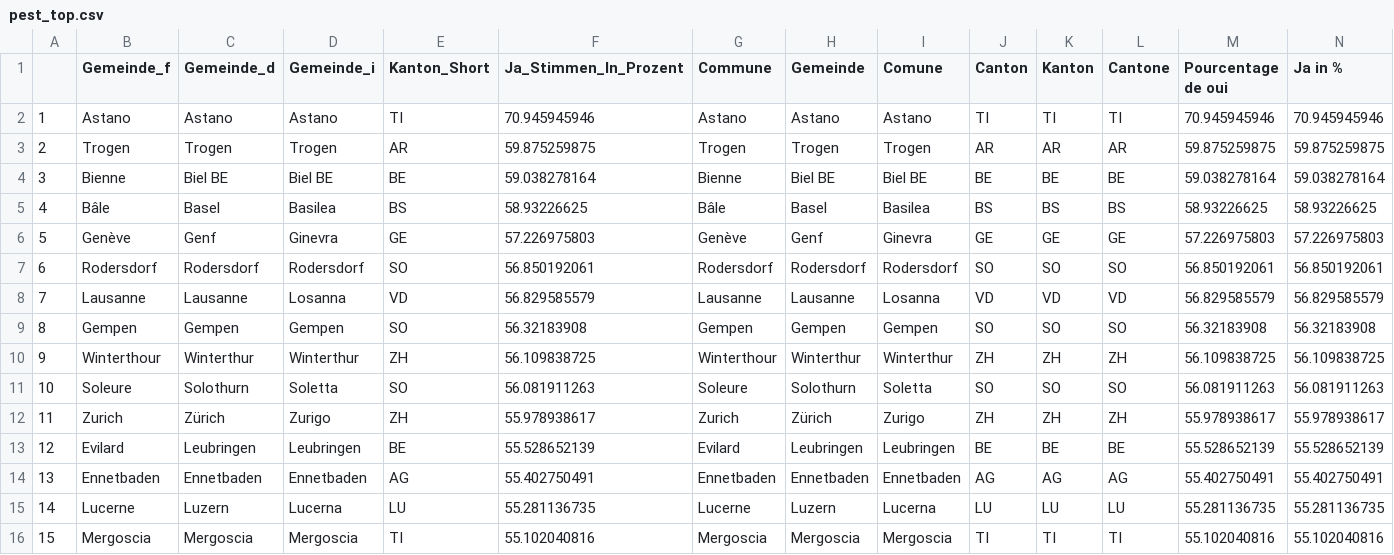
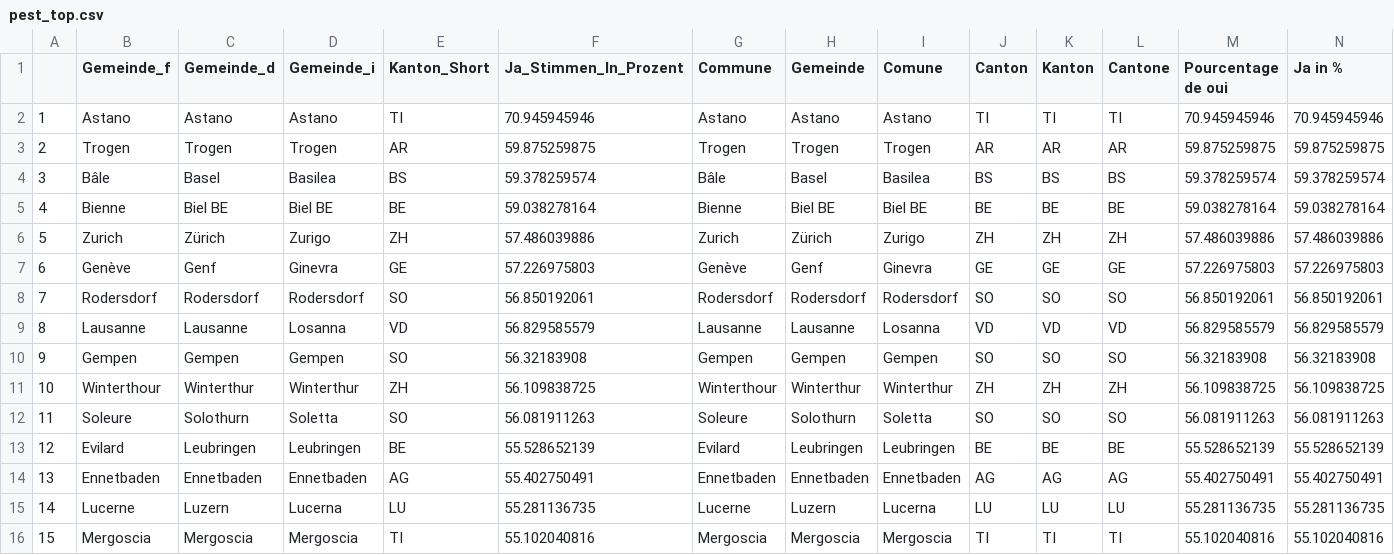
Before and after one commit to awp-finanznachrichten/lena_juni2021, a CSV file: Tableaux/pest_top.csv, drawn as a sheet; only a part is shown; removed rows and columns are numbered as before the commit, all else as after; rows hold the shown columns only; the diff names each change by its address in the sheet, - before the commit and + after, or states it on an @@ line.

```diff
--- a/Tableaux/pest_top.csv
+++ b/Tableaux/pest_top.csv
+row 4: 3 | Bâle | Basel | Basilea | BS | 59.378259574 | Bâle | Basel | Basilea | BS | BS | BS | 59.378259574 | 59.378259574
@@ column A renumbered between rows 5 and 12 @@
-row 5: 4 | Bâle | Basel | Basilea | BS | 58.93226625 | Bâle | Basel | Basilea | BS | BS | BS | 58.93226625 | 58.93226625
+row 6: 5 | Zurich | Zürich | Zurigo | ZH | 57.486039886 | Zurich | Zürich | Zurigo | ZH | ZH | ZH | 57.486039886 | 57.486039886
-row 12: 11 | Zurich | Zürich | Zurigo | ZH | 55.978938617 | Zurich | Zürich | Zurigo | ZH | ZH | ZH | 55.978938617 | 55.978938617
```
Also changed, not shown: Tableaux/co2_top.csv, Tableaux/eau_top.csv.
